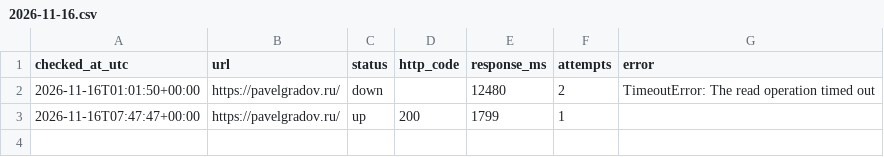
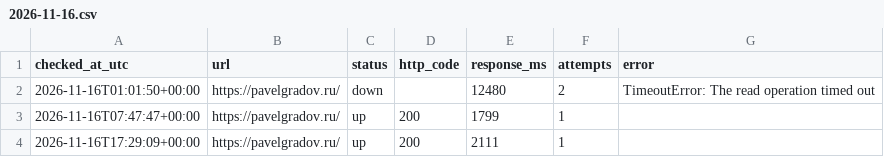
Before and after one commit to PavelGradov/site-uptime-monitor, a CSV file: logs/2026-11-16.csv, drawn as a sheet.

```diff
--- a/logs/2026-11-16.csv
+++ b/logs/2026-11-16.csv
@@ -3 +3,2 @@ checked_at_utc,url,status,http_code,response_ms,attempts,error
 2026-11-16T07:47:47+00:00,https://pavelgradov.ru/,up,200,1799,1,
+2026-11-16T17:29:09+00:00,https://pavelgradov.ru/,up,200,2111,1,
```
Also changed, not shown: 1 other file.
